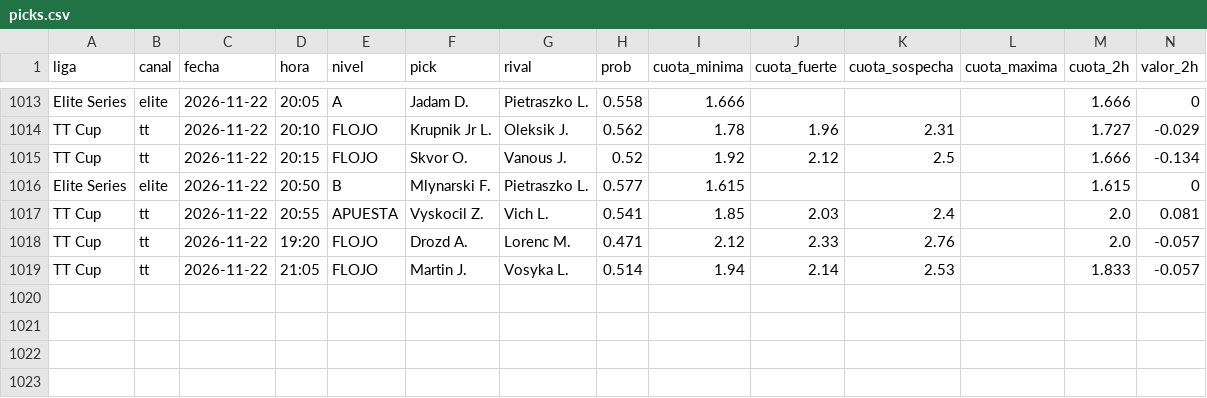
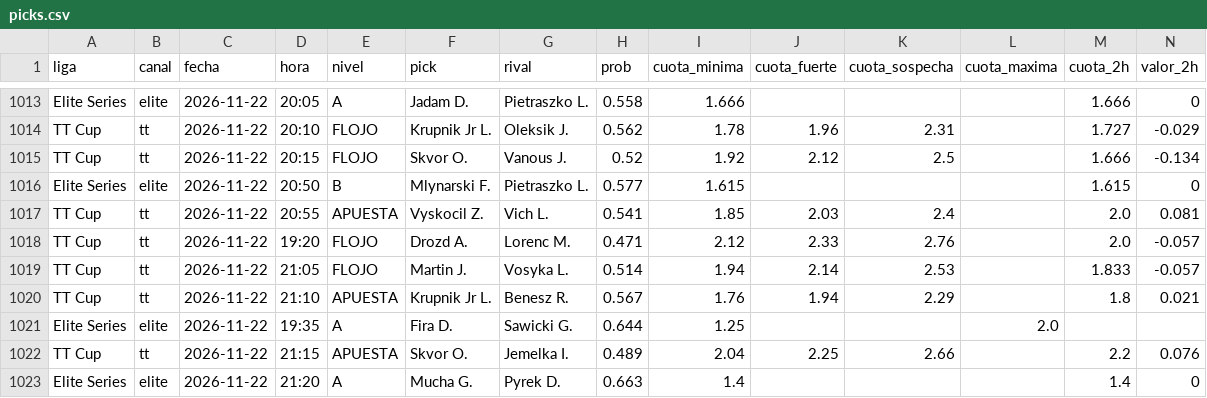
Before and after one commit to manuvaldespartera3-netizen/tt-multiliga, a CSV file: seguimiento/picks.csv, drawn as a sheet; only a part is shown, gaps mark what is left out; rows hold the shown columns only; the diff names each change by its address in the sheet, - before the commit and + after, or states it on an @@ line.

Commit message:
Seguimiento TT Cup

```diff
--- a/seguimiento/picks.csv
+++ b/seguimiento/picks.csv
+row 1020: TT Cup | tt | 2026-11-22 | 21:10 | APUESTA | Krupnik Jr L. | Benesz R. | 0.567 | 1.76 | 1.94 | 2.29 |  | 1.8 | 0.021
+row 1021: Elite Series | elite | 2026-11-22 | 19:35 | A | Fira D. | Sawicki G. | 0.644 | 1.25 |  |  | 2.0
+row 1022: TT Cup | tt | 2026-11-22 | 21:15 | APUESTA | Skvor O. | Jemelka I. | 0.489 | 2.04 | 2.25 | 2.66 |  | 2.2 | 0.076
+row 1023: Elite Series | elite | 2026-11-22 | 21:20 | A | Mucha G. | Pyrek D. | 0.663 | 1.4 |  |  |  | 1.4 | 0
```
Also changed, not shown: 1 other file.
